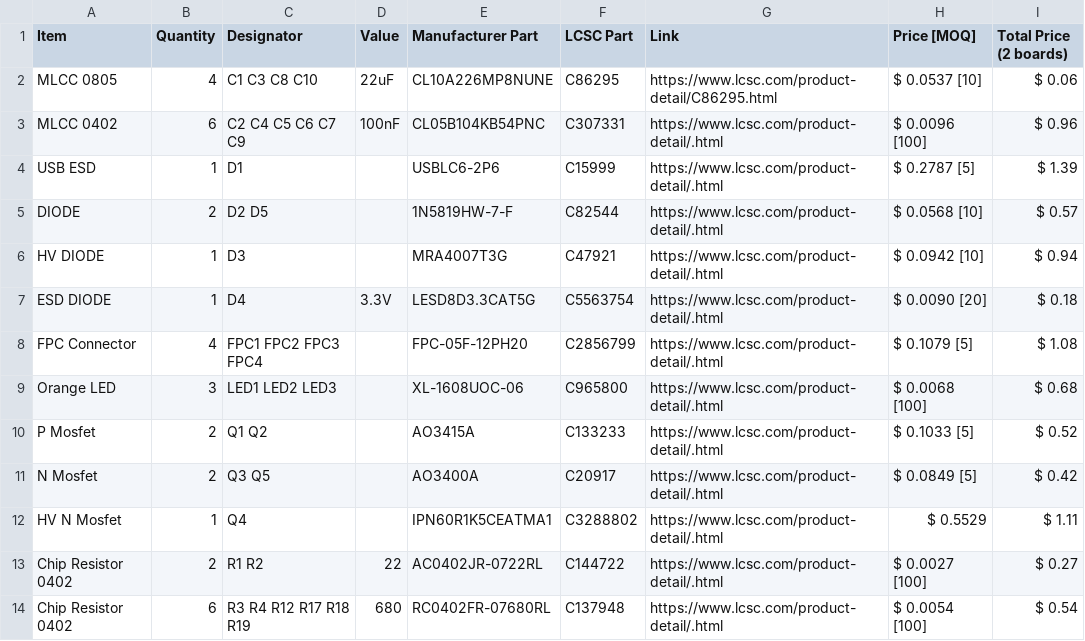
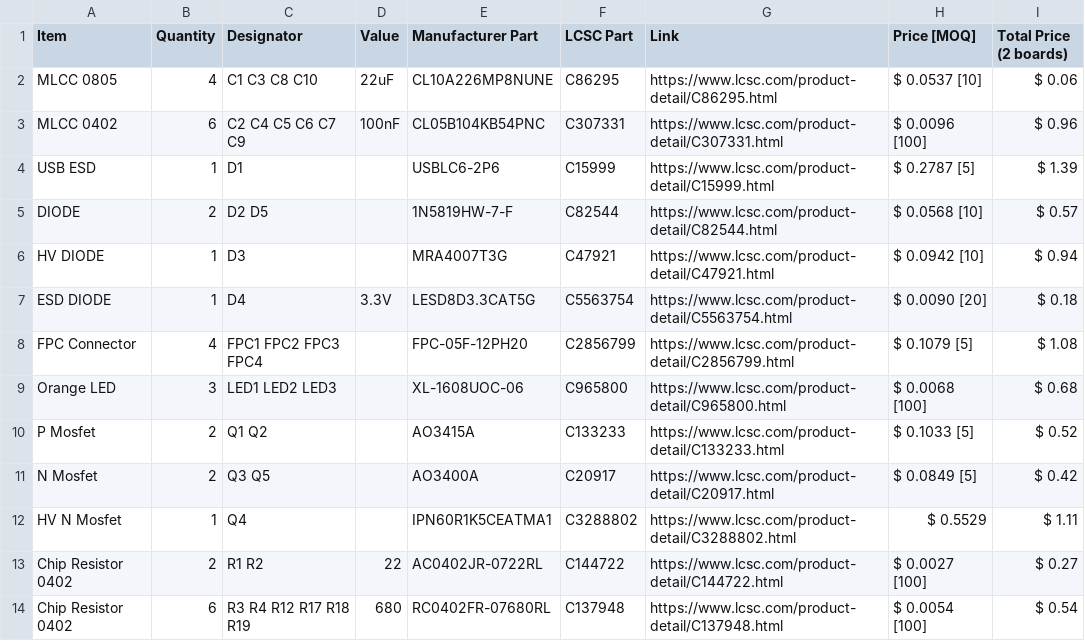
Before and after one commit to silkscreen-studio/MOVEA-EWOD-demonstration-device, a CSV file: BOM.csv, drawn as a sheet; only a part is shown; the diff covers the shown part only.

Commit message:
Update BOM.csv

```diff
--- a/BOM.csv
+++ b/BOM.csv
@@ -2,13 +2,13 @@ Item,Quantity,Designator,Value,Manufacturer Part,LCSC Part,Link,Price [MOQ],Tota
 MLCC 0805,4,C1 C3 C8 C10,22uF,CL10A226MP8NUNE,C86295,https://www.lcsc.com/product-detail/C86295.html,$ 0.0537 [10],$ 0.06
-MLCC 0402,6,C2 C4 C5 C6 C7 C9,100nF,CL05B104KB54PNC,C307331,https://www.lcsc.com/product-detail/.html,$ 0.0096 [100],$ 0.96
-USB ESD,1,D1,,USBLC6-2P6,C15999,https://www.lcsc.com/product-detail/.html,$ 0.2787 [5],$ 1.39
-DIODE,2,D2 D5,,1N5819HW-7-F,C82544,https://www.lcsc.com/product-detail/.html,$ 0.0568 [10],$ 0.57
-HV DIODE,1,D3,,MRA4007T3G,C47921,https://www.lcsc.com/product-detail/.html,$ 0.0942 [10],$ 0.94
-ESD DIODE,1,D4,3.3V,LESD8D3.3CAT5G,C5563754,https://www.lcsc.com/product-detail/.html,$ 0.0090 [20],$ 0.18
-FPC Connector,4,FPC1 FPC2 FPC3 FPC4,,FPC-05F-12PH20,C2856799,https://www.lcsc.com/product-detail/.html,$ 0.1079 [5],$ 1.08
-Orange LED,3,LED1 LED2 LED3,,XL-1608UOC-06,C965800,https://www.lcsc.com/product-detail/.html,$ 0.0068 [100],$ 0.68
-P Mosfet,2,Q1 Q2,,AO3415A,C133233,https://www.lcsc.com/product-detail/.html,$ 0.1033 [5],$ 0.52
-N Mosfet,2,Q3 Q5,,AO3400A,C20917,https://www.lcsc.com/product-detail/.html,$ 0.0849 [5],$ 0.42
-HV N Mosfet,1,Q4,,IPN60R1K5CEATMA1,C3288802,https://www.lcsc.com/product-detail/.html,$ 0.5529,$ 1.11
-Chip Resistor 0402,2,R1 R2,22,AC0402JR-0722RL,C144722,https://www.lcsc.com/product-detail/.html,$ 0.0027 [100],$ 0.27
-Chip Resistor 0402,6,R3 R4 R12 R17 R18 R19,680,RC0402FR-07680RL,C137948,https://www.lcsc.com/product-detail/.html,$ 0.0054 [100],$ 0.54
+MLCC 0402,6,C2 C4 C5 C6 C7 C9,100nF,CL05B104KB54PNC,C307331,https://www.lcsc.com/product-detail/C307331.html,$ 0.0096 [100],$ 0.96
+USB ESD,1,D1,,USBLC6-2P6,C15999,https://www.lcsc.com/product-detail/C15999.html,$ 0.2787 [5],$ 1.39
+DIODE,2,D2 D5,,1N5819HW-7-F,C82544,https://www.lcsc.com/product-detail/C82544.html,$ 0.0568 [10],$ 0.57
+HV DIODE,1,D3,,MRA4007T3G,C47921,https://www.lcsc.com/product-detail/C47921.html,$ 0.0942 [10],$ 0.94
+ESD DIODE,1,D4,3.3V,LESD8D3.3CAT5G,C5563754,https://www.lcsc.com/product-detail/C5563754.html,$ 0.0090 [20],$ 0.18
+FPC Connector,4,FPC1 FPC2 FPC3 FPC4,,FPC-05F-12PH20,C2856799,https://www.lcsc.com/product-detail/C2856799.html,$ 0.1079 [5],$ 1.08
+Orange LED,3,LED1 LED2 LED3,,XL-1608UOC-06,C965800,https://www.lcsc.com/product-detail/C965800.html,$ 0.0068 [100],$ 0.68
+P Mosfet,2,Q1 Q2,,AO3415A,C133233,https://www.lcsc.com/product-detail/C133233.html,$ 0.1033 [5],$ 0.52
+N Mosfet,2,Q3 Q5,,AO3400A,C20917,https://www.lcsc.com/product-detail/C20917.html,$ 0.0849 [5],$ 0.42
+HV N Mosfet,1,Q4,,IPN60R1K5CEATMA1,C3288802,https://www.lcsc.com/product-detail/C3288802.html,$ 0.5529,$ 1.11
+Chip Resistor 0402,2,R1 R2,22,AC0402JR-0722RL,C144722,https://www.lcsc.com/product-detail/C144722.html,$ 0.0027 [100],$ 0.27
+Chip Resistor 0402,6,R3 R4 R12 R17 R18 R19,680,RC0402FR-07680RL,C137948,https://www.lcsc.com/product-detail/C137948.html,$ 0.0054 [100],$ 0.54
```
Also changed, not shown: 14 edited cells elsewhere in this file.
